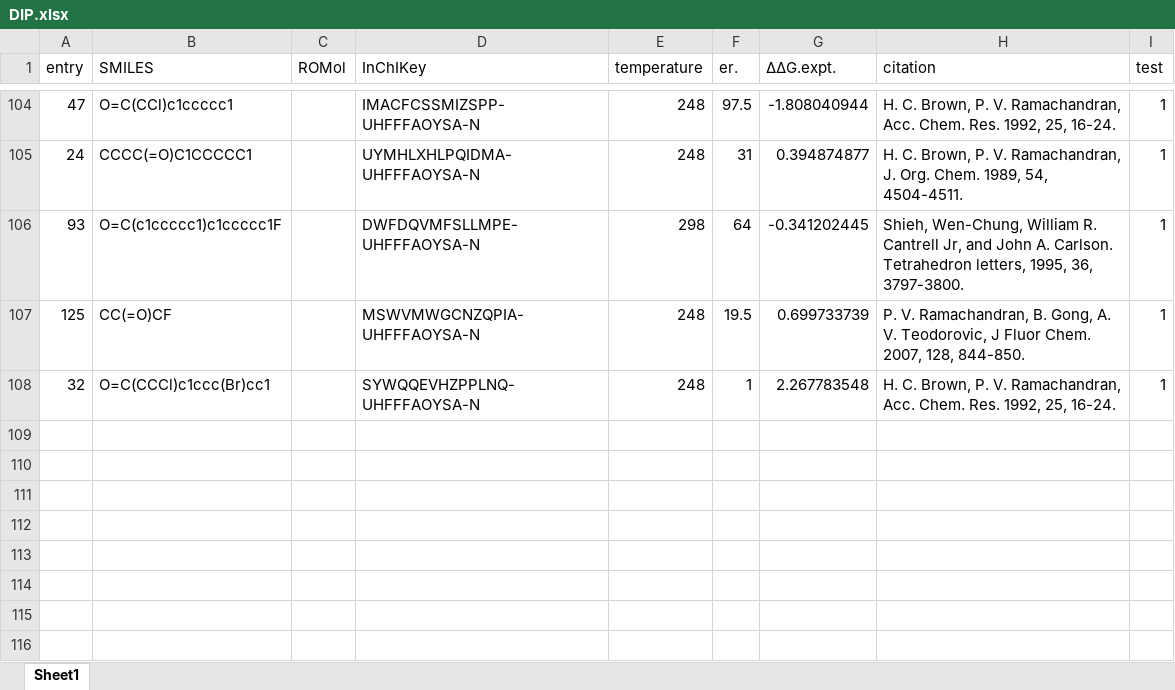
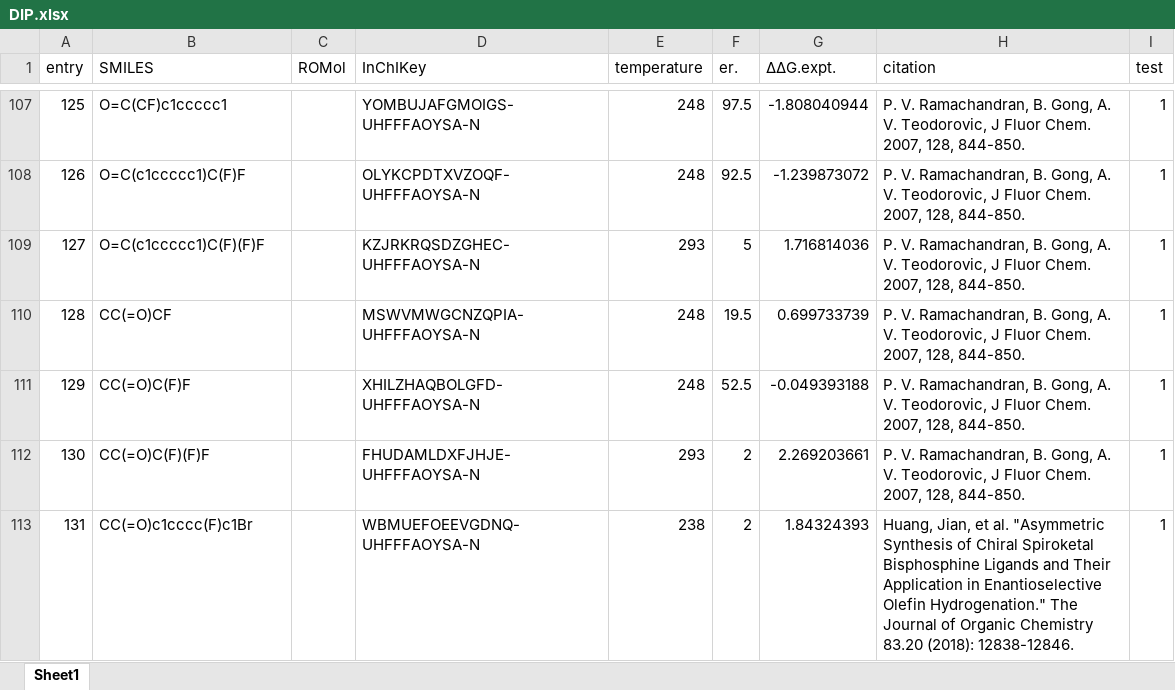
Before and after one commit to poclab-web/eCoMFA, an Excel workbook: dataset/DIP.xlsx, sheet Sheet1, drawn as a sheet; only a part is shown, gaps mark what is left out; values as stored, in another font and other column widths than the file's, no borders; charts and pictures not drawn; removed rows and columns are numbered as before the commit, all else as after; the diff covers the shown part only; the diff names each change by its address in the sheet, - before the commit and + after, or states it on an @@ line.

```diff
--- a/dataset/DIP.xlsx (sheet Sheet1)
+++ b/dataset/DIP.xlsx (sheet Sheet1)
-A107 (entry): 47
+A107 (entry): 125
-B107 (SMILES): O=C(CCl)c1ccccc1
+B107 (SMILES): O=C(CF)c1ccccc1
-D107 (InChIKey): IMACFCSSMIZSPP-UHFFFAOYSA-N
+D107 (InChIKey): YOMBUJAFGMOIGS-UHFFFAOYSA-N
-H107 (citation): H. C. Brown, P. V. Ramachandran, Acc. Chem. Res. 1992, 25, 16-24.
+H107 (citation): P. V. Ramachandran, B. Gong, A. V. Teodorovic, J Fluor Chem. 2007, 128, 844-850.
-row 105: 24 | CCCC(=O)C1CCCCC1 |  | UYMHLXHLPQIDMA-UHFFFAOYSA-N | 248 | 31 | 0.394874877 | H. C. Brown, P. V. Ramachandran, J. Org. Chem. 1989, 54, 4504-4511. | 1
-row 106: 93 | O=C(c1ccccc1)c1ccccc1F |  | DWFDQVMFSLLMPE-UHFFFAOYSA-N | 298 | 64 | -0.341202445 | Shieh, Wen-Chung, William R. Cantrell Jr, and John A. Carlson. Tetrahedron letters, 1995, 36, 3797-3800. | 1
+row 108: 126 | O=C(c1ccccc1)C(F)F |  | OLYKCPDTXVZOQF-UHFFFAOYSA-N | 248 | 92.5 | -1.239873072 | P. V. Ramachandran, B. Gong, A. V. Teodorovic, J Fluor Chem. 2007, 128, 844-850. | 1
+row 109: 127 | O=C(c1ccccc1)C(F)(F)F |  | KZJRKRQSDZGHEC-UHFFFAOYSA-N | 293 | 5 | 1.716814036 | P. V. Ramachandran, B. Gong, A. V. Teodorovic, J Fluor Chem. 2007, 128, 844-850. | 1
-A110 (entry): 125
+A110 (entry): 128
-row 108: 32 | O=C(CCCl)c1ccc(Br)cc1 |  | SYWQQEVHZPPLNQ-UHFFFAOYSA-N | 248 | 1 | 2.267783548 | H. C. Brown, P. V. Ramachandran, Acc. Chem. Res. 1992, 25, 16-24. | 1
+row 111: 129 | CC(=O)C(F)F |  | XHILZHAQBOLGFD-UHFFFAOYSA-N | 248 | 52.5 | -0.049393188 | P. V. Ramachandran, B. Gong, A. V. Teodorovic, J Fluor Chem. 2007, 128, 844-850. | 1
+row 112: 130 | CC(=O)C(F)(F)F |  | FHUDAMLDXFJHJE-UHFFFAOYSA-N | 293 | 2 | 2.269203661 | P. V. Ramachandran, B. Gong, A. V. Teodorovic, J Fluor Chem. 2007, 128, 844-850. | 1
+row 113: 131 | CC(=O)c1cccc(F)c1Br |  | WBMUEFOEEVGDNQ-UHFFFAOYSA-N | 238 | 2 | 1.84324393 | Huang, Jian, et al. "Asymmetric Synthesis of Chiral Spiroketal Bisphosphine Ligands and Their Application in Enantioselective Olefin Hydrogenation." The Journal of Organic Chemistry 83.20 (2018): 12838-12846. | 1
```
Also changed, not shown: 45 added rows, 42 removed rows, 50 moved rows and 14 edited cells elsewhere in this sheet, charts or pictures, dataset/cbs.xlsx, dataset/mol_list.xlsx, 33 other files.
